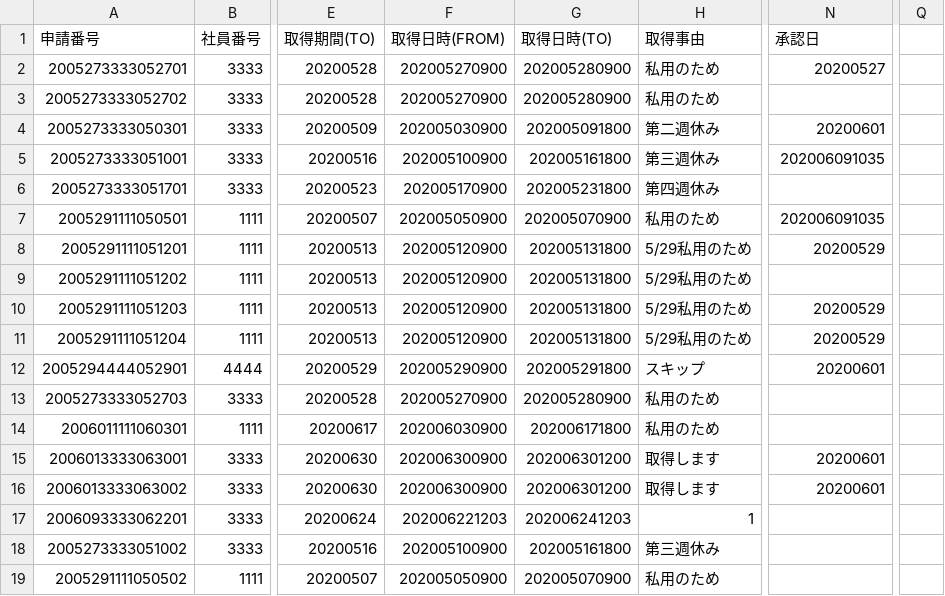
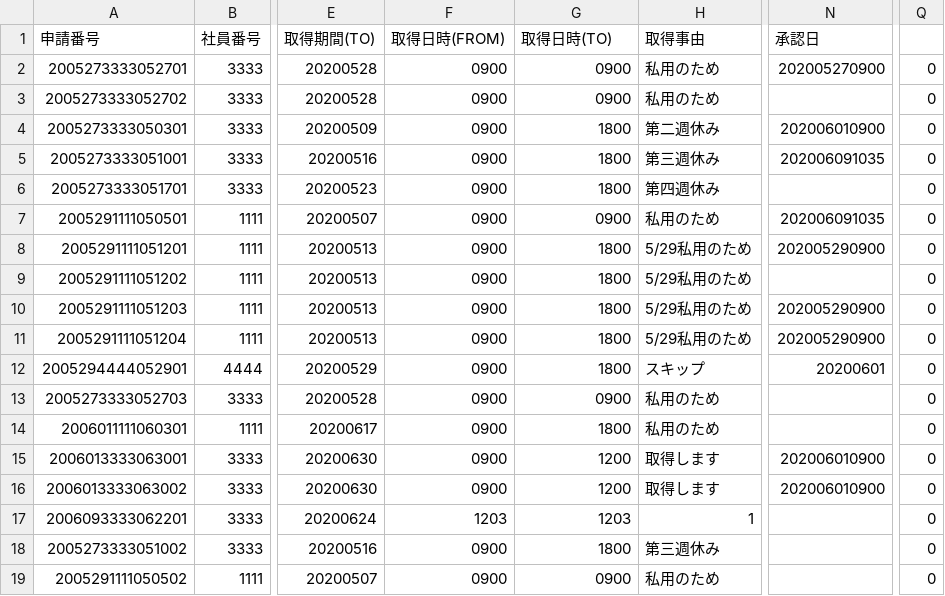
Before and after one commit to satou-iacsol/workflow, a CSV file: WorkFlow3/WebContent/data.csv, drawn as a sheet; only a part is shown, gaps mark what is left out; the diff names each change by its address in the sheet, - before the commit and + after, or states it on an @@ line.

Commit message:
修正

```diff
--- a/WorkFlow3/WebContent/data.csv
+++ b/WorkFlow3/WebContent/data.csv
-F2:F3 (取得日時(FROM)): 202005270900
+F2:F3 (取得日時(FROM)): 0900
-G2:G3 (取得日時(TO)): 202005280900
+G2:G3 (取得日時(TO)): 0900
-N2 (承認日): 20200527
+N2 (承認日): 202005270900
-Q2:Q19: (empty)
+Q2:Q19: 0
-F4 (取得日時(FROM)): 202005030900
+F4 (取得日時(FROM)): 0900
-G4 (取得日時(TO)): 202005091800
+G4 (取得日時(TO)): 1800
-N4 (承認日): 20200601
+N4 (承認日): 202006010900
-F5 (取得日時(FROM)): 202005100900
+F5 (取得日時(FROM)): 0900
-G5 (取得日時(TO)): 202005161800
+G5 (取得日時(TO)): 1800
-F6 (取得日時(FROM)): 202005170900
+F6 (取得日時(FROM)): 0900
-G6 (取得日時(TO)): 202005231800
+G6 (取得日時(TO)): 1800
-F7 (取得日時(FROM)): 202005050900
+F7 (取得日時(FROM)): 0900
-G7 (取得日時(TO)): 202005070900
+G7 (取得日時(TO)): 0900
-F8:F11 (取得日時(FROM)): 202005120900
+F8:F11 (取得日時(FROM)): 0900
-G8:G11 (取得日時(TO)): 202005131800
+G8:G11 (取得日時(TO)): 1800
-N8 (承認日): 20200529
+N8 (承認日): 202005290900
-N10:N11 (承認日): 20200529
+N10:N11 (承認日): 202005290900
-F12 (取得日時(FROM)): 202005290900
+F12 (取得日時(FROM)): 0900
-G12 (取得日時(TO)): 202005291800
+G12 (取得日時(TO)): 1800
-F13 (取得日時(FROM)): 202005270900
+F13 (取得日時(FROM)): 0900
-G13 (取得日時(TO)): 202005280900
+G13 (取得日時(TO)): 0900
-F14 (取得日時(FROM)): 202006030900
+F14 (取得日時(FROM)): 0900
-G14 (取得日時(TO)): 202006171800
+G14 (取得日時(TO)): 1800
-F15:F16 (取得日時(FROM)): 202006300900
+F15:F16 (取得日時(FROM)): 0900
-G15:G16 (取得日時(TO)): 202006301200
+G15:G16 (取得日時(TO)): 1200
-N15:N16 (承認日): 20200601
+N15:N16 (承認日): 202006010900
-F17 (取得日時(FROM)): 202006221203
+F17 (取得日時(FROM)): 1203
-G17 (取得日時(TO)): 202006241203
+G17 (取得日時(TO)): 1203
-F18 (取得日時(FROM)): 202005100900
+F18 (取得日時(FROM)): 0900
-G18 (取得日時(TO)): 202005161800
+G18 (取得日時(TO)): 1800
-F19 (取得日時(FROM)): 202005050900
+F19 (取得日時(FROM)): 0900
-G19 (取得日時(TO)): 202005070900
+G19 (取得日時(TO)): 0900
```
